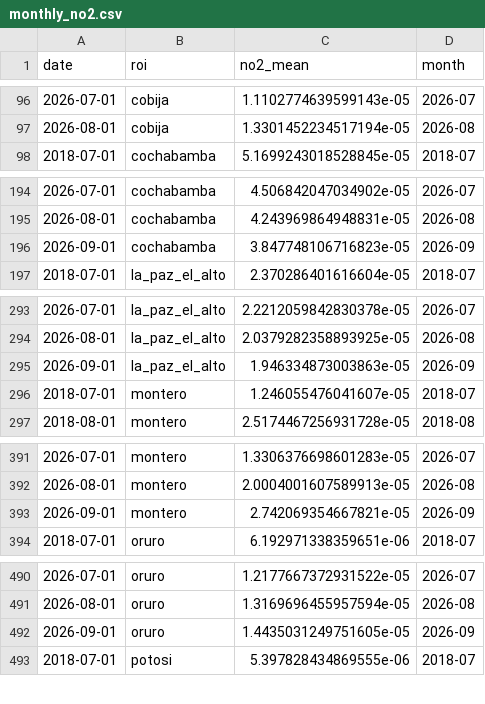
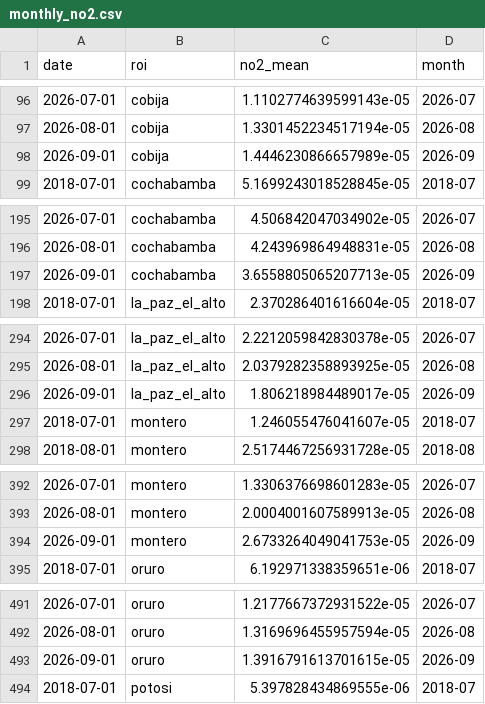
Before and after one commit to wernerhl/smog-tracker, a CSV file: data/monthly/monthly_no2.csv, drawn as a sheet; only a part is shown, gaps mark what is left out; the diff covers the shown part only.

```diff
--- a/data/monthly/monthly_no2.csv
+++ b/data/monthly/monthly_no2.csv
@@ -97,2 +97,3 @@ date,roi,no2_mean,month
 2026-08-01,cobija,1.3301452234517194e-05,2026-08
+2026-09-01,cobija,1.4446230866657989e-05,2026-09
 2018-07-01,cochabamba,5.1699243018528845e-05,2018-07
@@ -195,3 +196,3 @@ date,roi,no2_mean,month
 2026-08-01,cochabamba,4.243969864948831e-05,2026-08
-2026-09-01,cochabamba,3.847748106716823e-05,2026-09
+2026-09-01,cochabamba,3.6558805065207713e-05,2026-09
 2018-07-01,la_paz_el_alto,2.370286401616604e-05,2018-07
@@ -294,3 +295,3 @@ date,roi,no2_mean,month
 2026-08-01,la_paz_el_alto,2.0379282358893925e-05,2026-08
-2026-09-01,la_paz_el_alto,1.946334873003863e-05,2026-09
+2026-09-01,la_paz_el_alto,1.806218984489017e-05,2026-09
 2018-07-01,montero,1.246055476041607e-05,2018-07
@@ -392,3 +393,3 @@ date,roi,no2_mean,month
 2026-08-01,montero,2.0004001607589913e-05,2026-08
-2026-09-01,montero,2.742069354667821e-05,2026-09
+2026-09-01,montero,2.6733264049041753e-05,2026-09
 2018-07-01,oruro,6.192971338359651e-06,2018-07
@@ -491,3 +492,3 @@ date,roi,no2_mean,month
 2026-08-01,oruro,1.3169696455957594e-05,2026-08
-2026-09-01,oruro,1.4435031249751605e-05,2026-09
+2026-09-01,oruro,1.3916791613701615e-05,2026-09
 2018-07-01,potosi,5.397828434869555e-06,2018-07
```
Also changed, not shown: 6 edited cells elsewhere in this file, data/monthly/centered_12m.csv, data/national/national_monthly.csv, 4 other files.
